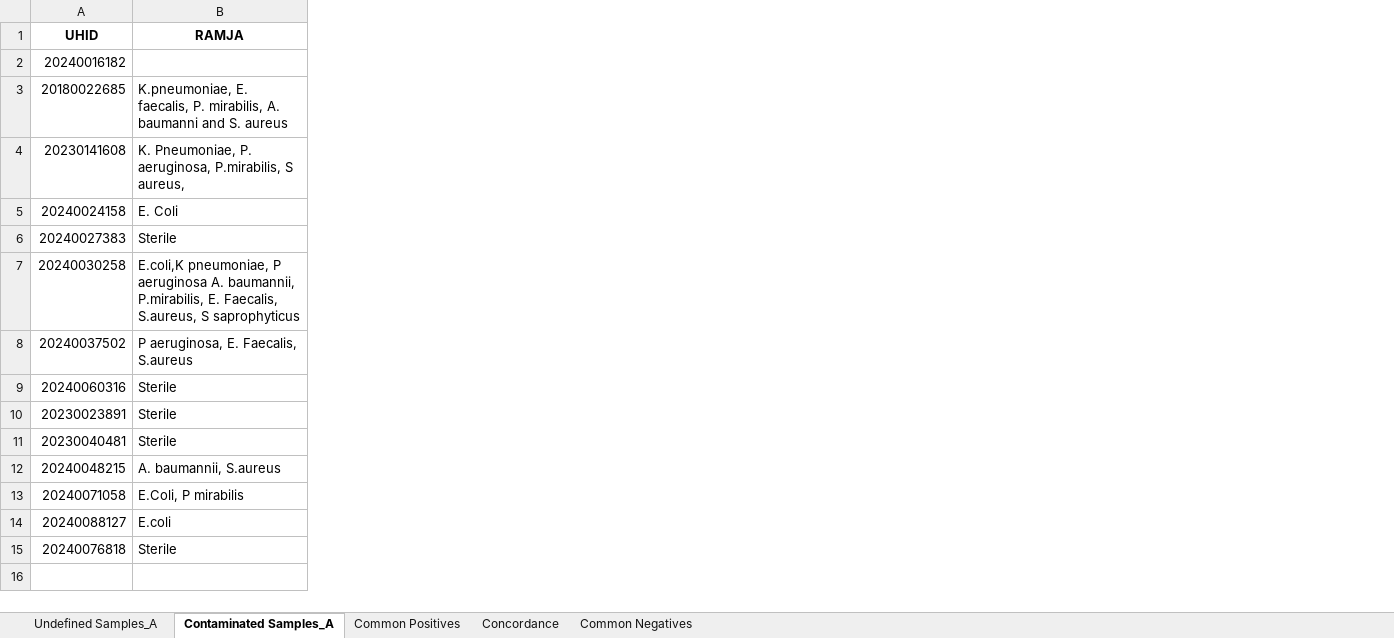
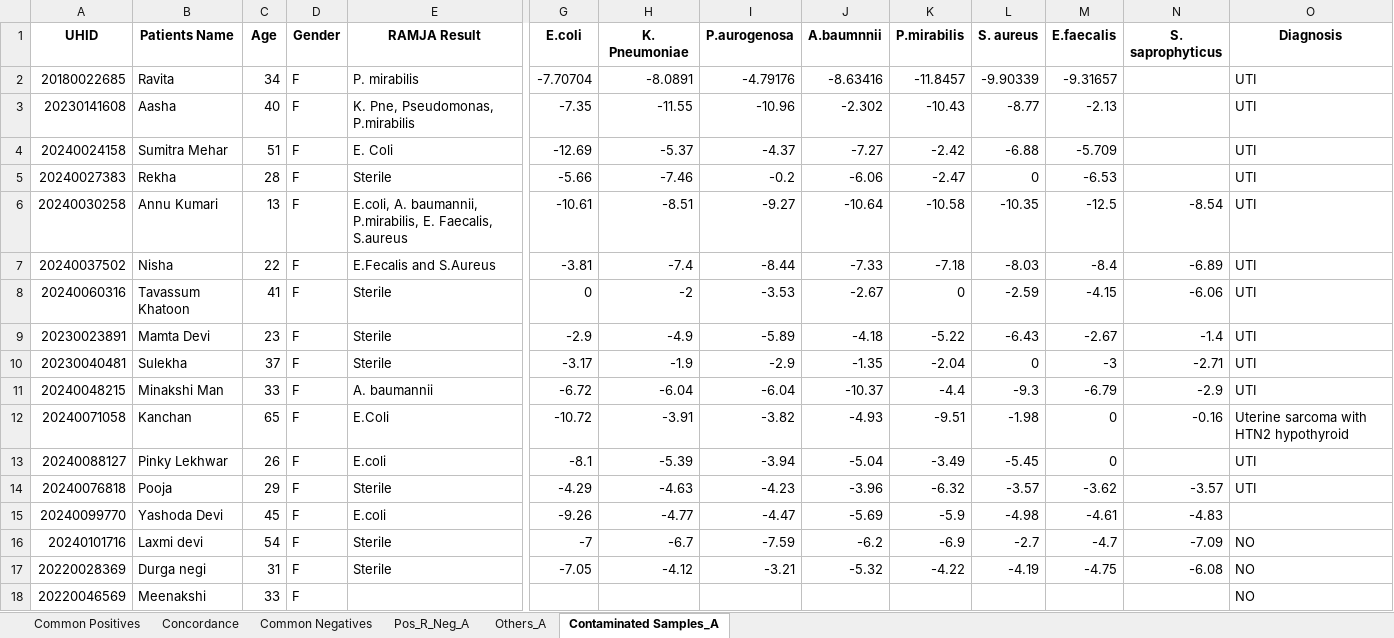
Before and after one commit to neeliit/DiagnosticsPy, an Excel workbook: sorteddata.xlsx, sheet Contaminated Samples_A, drawn as a sheet; only a part is shown, gaps mark what is left out; values as stored, in another font and other column widths than the file's, no borders; removed rows and columns are numbered as before the commit, all else as after; rows hold the shown columns only; the diff covers the shown part only; the diff names each change by its address in the sheet, - before the commit and + after, or states it on an @@ line.

```diff
--- a/sorteddata.xlsx (sheet Contaminated Samples_A)
+++ b/sorteddata.xlsx (sheet Contaminated Samples_A)
-sheet tab: Undefined Samples_A
+sheet tab: Pos_R_Neg_A
+sheet tab: Others_A
@@ sheet tab order changed: Common Positives | Concordance | Common Negatives | Pos_R_Neg_A | Others_A | Contaminated Samples_A @@
+column B (Patients Name), rows 2-14: Ravita | Aasha | Sumitra Mehar | Rekha | Annu Kumari | Nisha | Tavassum Khatoon | Mamta Devi | Sulekha | Minakshi Man | Kanchan | Pinky Lekhwar | Pooja
+column C (Age), rows 2-14: 34 | 40 | 51 | 28 | 13 | 22 | 41 | 23 | 37 | 33 | 65 | 26 | 29
+column D (Gender), rows 2-14: all F
+column G (E.coli), rows 2-14: -7.70704 | -7.35 | -12.69 | -5.66 | -10.61 | -3.81 | 0 | -2.9 | -3.17 | -6.72 | -10.72 | -8.1 | -4.29
+column H (K. Pneumoniae), rows 2-14: -8.0891 | -11.55 | -5.37 | -7.46 | -8.51 | -7.4 | -2 | -4.9 | -1.9 | -6.04 | -3.91 | -5.39 | -4.63
+column I (P.aurogenosa), rows 2-14: -4.79176 | -10.96 | -4.37 | -0.2 | -9.27 | -8.44 | -3.53 | -5.89 | -2.9 | -6.04 | -3.82 | -3.94 | -4.23
+column J (A.baumnnii), rows 2-14: -8.63416 | -2.302 | -7.27 | -6.06 | -10.64 | -7.33 | -2.67 | -4.18 | -1.35 | -10.37 | -4.93 | -5.04 | -3.96
+column K (P.mirabilis), rows 2-14: -11.8457 | -10.43 | -2.42 | -2.47 | -10.58 | -7.18 | 0 | -5.22 | -2.04 | -4.4 | -9.51 | -3.49 | -6.32
+column L (S. aureus), rows 2-14: -9.90339 | -8.77 | -6.88 | 0 | -10.35 | -8.03 | -2.59 | -6.43 | 0 | -9.3 | -1.98 | -5.45 | -3.57
+column M (E.faecalis), rows 2-14: -9.31657 | -2.13 | -5.709 | -6.53 | -12.5 | -8.4 | -4.15 | -2.67 | -3 | -6.79 | 0 | 0 | -3.62
+column N (S. saprophyticus), rows 6-14: -8.54 | -6.89 | -6.06 | -1.4 | -2.71 | -2.9 | -0.16 |  | -3.57
+column O (Diagnosis), rows 2-14: UTI | UTI | UTI | UTI | UTI | UTI | UTI | UTI | UTI | UTI | Uterine sarcoma with HTN2 hypothyroid | UTI | UTI
-E1: RAMJA
+E1: RAMJA Result
-row 2: 20240016182
-E2 (RAMJA Result): K.pneumoniae, E. faecalis, P. mirabilis, A. baumanni and S. aureus
+E2 (RAMJA Result): P. mirabilis
-E3 (RAMJA Result): K. Pneumoniae, P. aeruginosa, P.mirabilis, S aureus,
+E3 (RAMJA Result): K. Pne, Pseudomonas, P.mirabilis
-E6 (RAMJA Result): E.coli,K pneumoniae, P aeruginosa A. baumannii, P.mirabilis, E. Faecalis, S.aureus, S saprophyticus
+E6 (RAMJA Result): E.coli, A. baumannii, P.mirabilis, E. Faecalis, S.aureus
-E7 (RAMJA Result): P aeruginosa, E. Faecalis, S.aureus
+E7 (RAMJA Result): E.Fecalis and S.Aureus
-E11 (RAMJA Result): A. baumannii, S.aureus
+E11 (RAMJA Result): A. baumannii
-E12 (RAMJA Result): E.Coli, P mirabilis
+E12 (RAMJA Result): E.Coli
+row 15: 20240099770 | Yashoda Devi | 45 | F | E.coli | -9.26 | -4.77 | -4.47 | -5.69 | -5.9 | -4.98 | -4.61 | -4.83
+row 16: 20240101716 | Laxmi devi | 54 | F | Sterile | -7 | -6.7 | -7.59 | -6.2 | -6.9 | -2.7 | -4.7 | -7.09 | NO
+row 17: 20220028369 | Durga negi | 31 | F | Sterile | -7.05 | -4.12 | -3.21 | -5.32 | -4.22 | -4.19 | -4.75 | -6.08 | NO
+row 18: 20220046569 | Meenakshi | 33 | F |  |  |  |  |  |  |  |  |  | NO
```
Also changed, not shown: 15 added columns and 1 edited cell elsewhere in this sheet, sheet Common Negatives, sheet Common Positives, sheet Concordance, matrices.xlsx, 3 other files.
